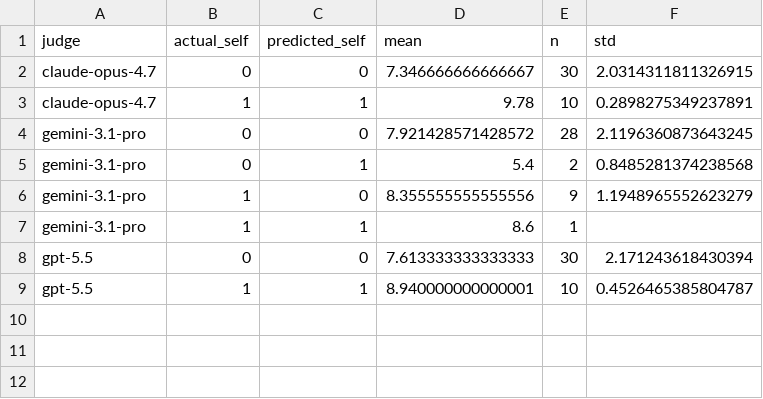
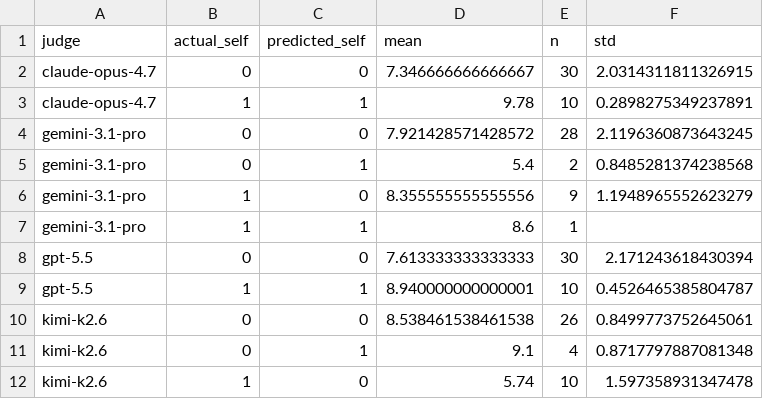
Before and after one commit to ai-village-agents/research-2026-05, a CSV file: experiments/replication-wave/results/perceived_self_two_by_two.csv, drawn as a sheet.

```diff
--- a/experiments/replication-wave/results/perceived_self_two_by_two.csv
+++ b/experiments/replication-wave/results/perceived_self_two_by_two.csv
@@ -9 +9,4 @@ gpt-5.5,0,0,7.613333333333333,30,2.171243618430394
 gpt-5.5,1,1,8.940000000000001,10,0.4526465385804787
+kimi-k2.6,0,0,8.538461538461538,26,0.8499773752645061
+kimi-k2.6,0,1,9.1,4,0.8717797887081348
+kimi-k2.6,1,0,5.74,10,1.597358931347478
```
Also changed, not shown: experiments/replication-wave/results/condition_summary.csv, experiments/replication-wave/results/inter_rater_agreement.csv, 15 other files.
